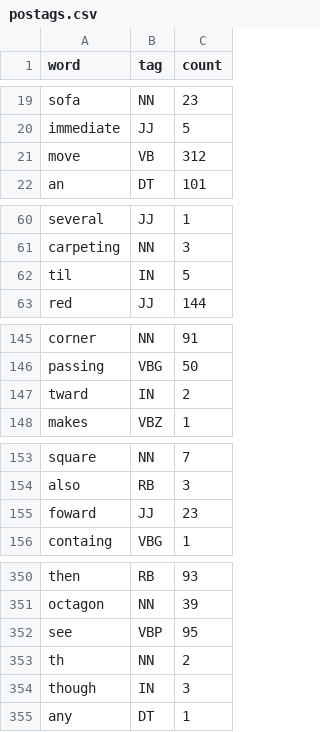
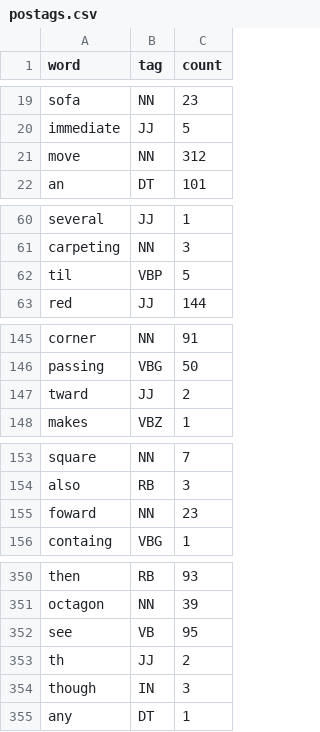
Before and after one commit to ozanarkancan/navigation, a CSV file: data/postags.csv, drawn as a sheet; only a part is shown, gaps mark what is left out; the diff covers the shown part only.

```diff
--- a/data/postags.csv
+++ b/data/postags.csv
@@ -20,3 +20,3 @@
 "immediate","JJ","5"
-"move","VB","312"
+"move","NN","312"
 "an","DT","101"
@@ -61,3 +61,3 @@
 "carpeting","NN","3"
-"til","IN","5"
+"til","VBP","5"
 "red","JJ","144"
@@ -146,3 +146,3 @@
 "passing","VBG","50"
-"tward","IN","2"
+"tward","JJ","2"
 "makes","VBZ","1"
@@ -154,3 +154,3 @@
 "also","RB","3"
-"foward","JJ","23"
+"foward","NN","23"
 "containg","VBG","1"
@@ -351,4 +351,4 @@
 "octagon","NN","39"
-"see","VBP","95"
-"th","NN","2"
+"see","VB","95"
+"th","JJ","2"
 "though","IN","3"
```
Also changed, not shown: 18 edited cells elsewhere in this file, 1 other file.
